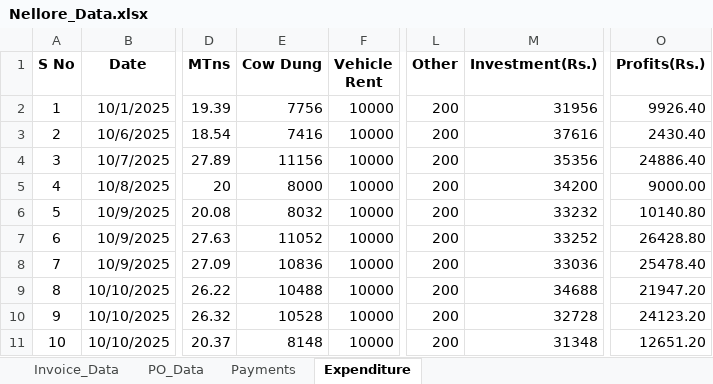
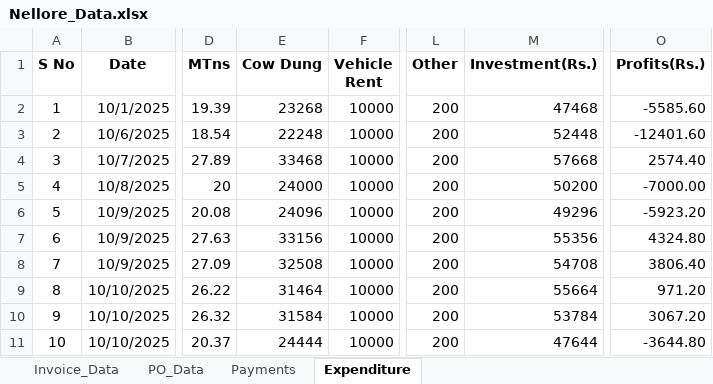
Before and after one commit to shakthigreensuppliesllp-dotcom/project, an Excel workbook: Nellore_Data.xlsx, sheet Expenditure, drawn as a sheet; only a part is shown, gaps mark what is left out; values as stored, in another font and other column widths than the file's, no borders; the diff covers the shown part only; the diff names each change by its address in the sheet, - before the commit and + after, or states it on an @@ line.

```diff
--- a/Nellore_Data.xlsx (sheet Expenditure)
+++ b/Nellore_Data.xlsx (sheet Expenditure)
-E2 (Cow Dung): 7756
+E2 (Cow Dung): 23268
-M2 (Investment(Rs.)): 31956
+M2 (Investment(Rs.)): 47468
-O2 (Profits(Rs.)): 9926.40
+O2 (Profits(Rs.)): -5585.60
-E3 (Cow Dung): 7416
+E3 (Cow Dung): 22248
-M3 (Investment(Rs.)): 37616
+M3 (Investment(Rs.)): 52448
-O3 (Profits(Rs.)): 2430.40
+O3 (Profits(Rs.)): -12401.60
-E4 (Cow Dung): 11156
+E4 (Cow Dung): 33468
-M4 (Investment(Rs.)): 35356
+M4 (Investment(Rs.)): 57668
-O4 (Profits(Rs.)): 24886.40
+O4 (Profits(Rs.)): 2574.40
-E5 (Cow Dung): 8000
+E5 (Cow Dung): 24000
-M5 (Investment(Rs.)): 34200
+M5 (Investment(Rs.)): 50200
-O5 (Profits(Rs.)): 9000.00
+O5 (Profits(Rs.)): -7000.00
-E6 (Cow Dung): 8032
+E6 (Cow Dung): 24096
-M6 (Investment(Rs.)): 33232
+M6 (Investment(Rs.)): 49296
-O6 (Profits(Rs.)): 10140.80
+O6 (Profits(Rs.)): -5923.20
-E7 (Cow Dung): 11052
+E7 (Cow Dung): 33156
-M7 (Investment(Rs.)): 33252
+M7 (Investment(Rs.)): 55356
-O7 (Profits(Rs.)): 26428.80
+O7 (Profits(Rs.)): 4324.80
-E8 (Cow Dung): 10836
+E8 (Cow Dung): 32508
-M8 (Investment(Rs.)): 33036
+M8 (Investment(Rs.)): 54708
-O8 (Profits(Rs.)): 25478.40
+O8 (Profits(Rs.)): 3806.40
-E9 (Cow Dung): 10488
+E9 (Cow Dung): 31464
-M9 (Investment(Rs.)): 34688
+M9 (Investment(Rs.)): 55664
-O9 (Profits(Rs.)): 21947.20
+O9 (Profits(Rs.)): 971.20
-E10 (Cow Dung): 10528
+E10 (Cow Dung): 31584
-M10 (Investment(Rs.)): 32728
+M10 (Investment(Rs.)): 53784
-O10 (Profits(Rs.)): 24123.20
+O10 (Profits(Rs.)): 3067.20
-E11 (Cow Dung): 8148
+E11 (Cow Dung): 24444
-M11 (Investment(Rs.)): 31348
+M11 (Investment(Rs.)): 47644
-O11 (Profits(Rs.)): 12651.20
+O11 (Profits(Rs.)): -3644.80
```
Also changed, not shown: 3 added rows and 18 edited cells elsewhere in this sheet, sheet Payments, sheet Invoice_Data, 7 other files.
